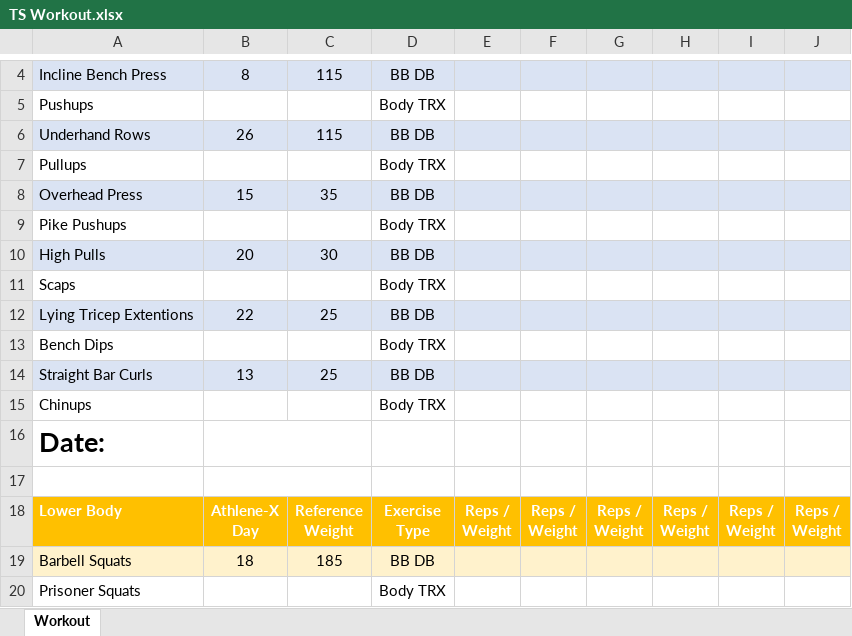
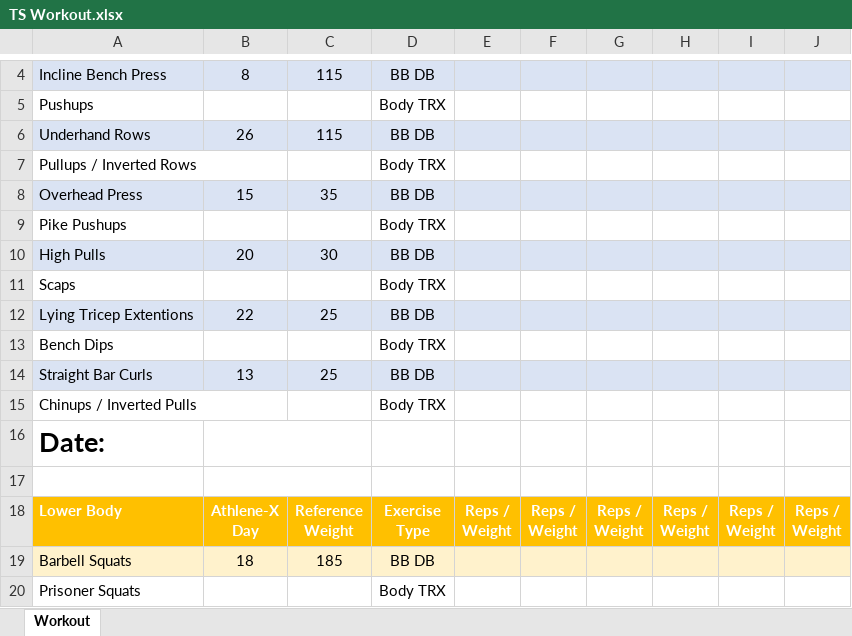
Before and after one commit to tsvsss/Workout, an Excel workbook: TS Workout.xlsx, sheet Workout, drawn as a sheet; only a part is shown, gaps mark what is left out; values as stored, in another font and other column widths than the file's, no borders; the diff names each change by its address in the sheet, - before the commit and + after, or states it on an @@ line.

Commit message:
Update TS Workout.xlsx

```diff
--- a/TS Workout.xlsx (sheet Workout)
+++ b/TS Workout.xlsx (sheet Workout)
-A7: Pullups
+A7: Pullups / Inverted Rows
-A15: Chinups
+A15: Chinups / Inverted Pulls
```
